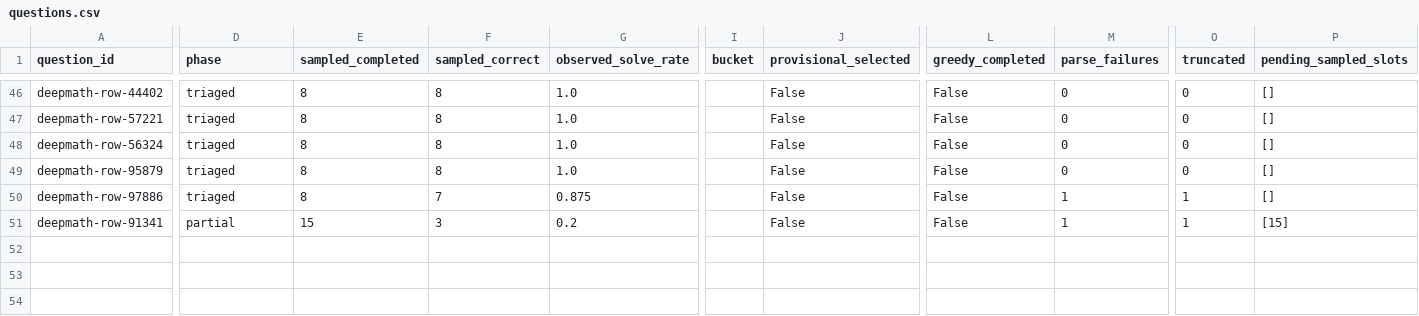
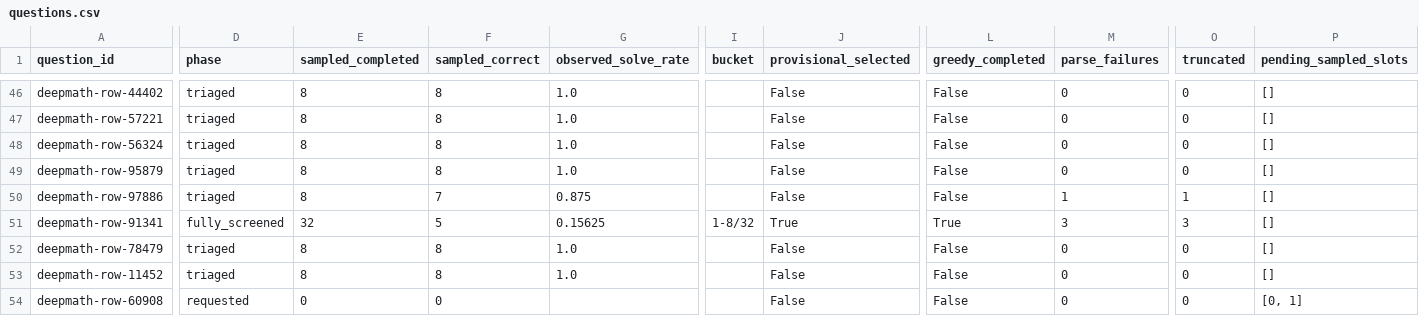
Before and after one commit to interactivetech/flowbank-amc-repro, a CSV file: screening_reports/deepmath-v1/questions.csv, drawn as a sheet; only a part is shown, gaps mark what is left out; rows hold the shown columns only; the diff names each change by its address in the sheet, - before the commit and + after, or states it on an @@ line.

Commit message:
Report DeepMath screening progress at 2026-11-20T06:01:14.498794+00:00

```diff
--- a/screening_reports/deepmath-v1/questions.csv
+++ b/screening_reports/deepmath-v1/questions.csv
-D51 (phase): partial
+D51 (phase): fully_screened
-E51 (sampled_completed): 15
+E51 (sampled_completed): 32
-F51 (sampled_correct): 3
+F51 (sampled_correct): 5
-G51 (observed_solve_rate): 0.2
+G51 (observed_solve_rate): 0.15625
-I51 (bucket): (empty)
+I51 (bucket): 1-8/32
-J51 (provisional_selected): False
+J51 (provisional_selected): True
-L51 (greedy_completed): False
+L51 (greedy_completed): True
-M51 (parse_failures): 1
+M51 (parse_failures): 3
-O51 (truncated): 1
+O51 (truncated): 3
-P51 (pending_sampled_slots): [15]
+P51 (pending_sampled_slots): []
+row 52: deepmath-row-78479 | triaged | 8 | 8 | 1.0 |  | False | False | 0 | 0 | []
+row 53: deepmath-row-11452 | triaged | 8 | 8 | 1.0 |  | False | False | 0 | 0 | []
+row 54: deepmath-row-60908 | requested | 0 | 0 |  |  | False | False | 0 | 0 | [0, 1]
```
Also changed, not shown: 4 other files.
